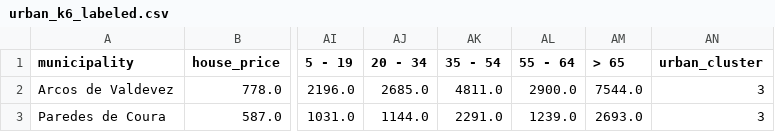
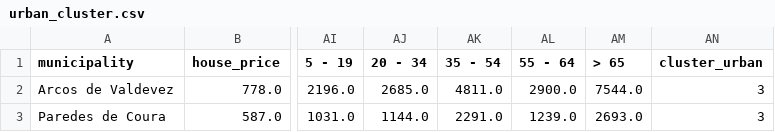
Before and after one commit to Shushunya/FCD-housing-prices, a CSV file: data/processed/urban_cluster.csv (was data/processed/urban_k6_labeled.csv), drawn as a sheet; only a part is shown, gaps mark what is left out; the diff names each change by its address in the sheet, - before the commit and + after, or states it on an @@ line.

Commit message:
finish urban clustering

```diff
--- a/data/processed/urban_k6_labeled.csv
+++ b/data/processed/urban_cluster.csv
-AN1: urban_cluster
+AN1: cluster_urban
```
Also changed, not shown: 5 other files.
